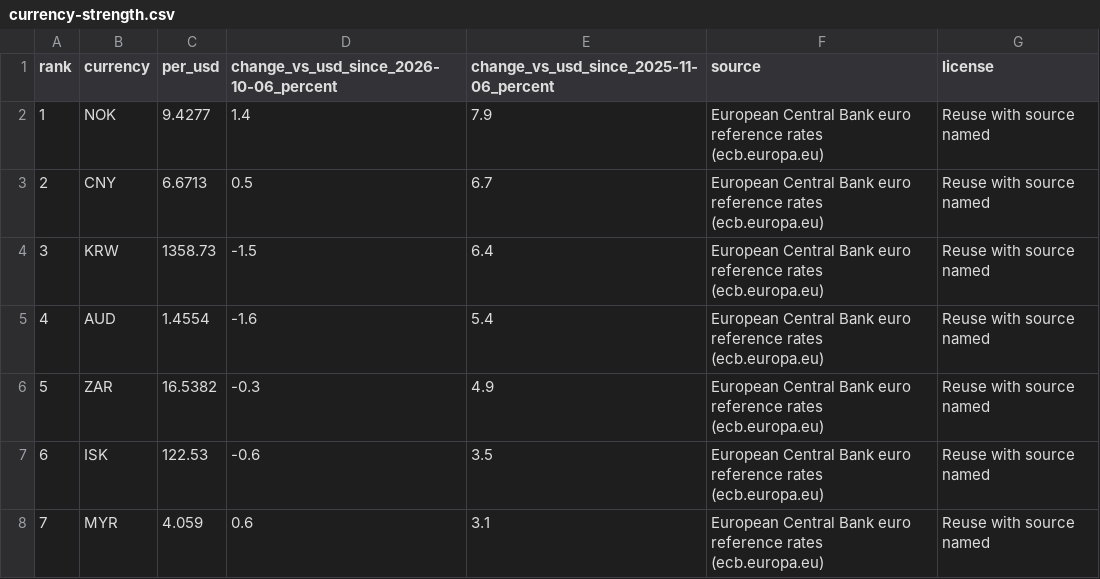
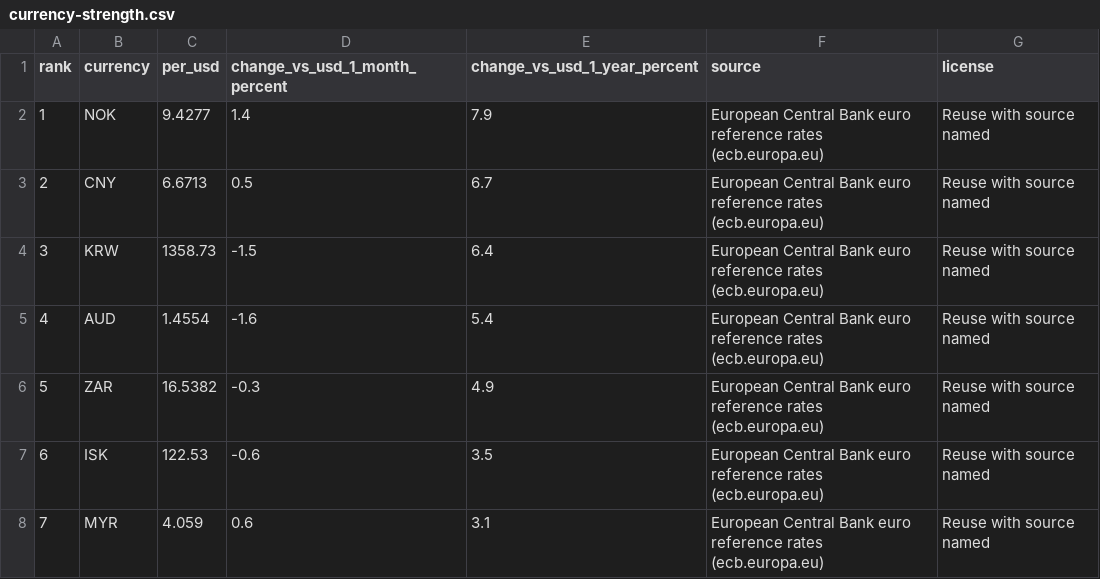
Before and after one commit to mantoufan/cvcm, a CSV file: public/rankings/currency-strength.csv, drawn as a sheet; only a part is shown.

```diff
--- a/public/rankings/currency-strength.csv
+++ b/public/rankings/currency-strength.csv
@@ -1,2 +1,2 @@
-rank,currency,per_usd,change_vs_usd_since_2026-10-06_percent,change_vs_usd_since_2025-11-06_percent,source,license
+rank,currency,per_usd,change_vs_usd_1_month_percent,change_vs_usd_1_year_percent,source,license
 1,NOK,9.4277,1.4,7.9,European Central Bank euro reference rates (ecb.europa.eu),Reuse with source named
```
Also changed, not shown: 28 other files.
